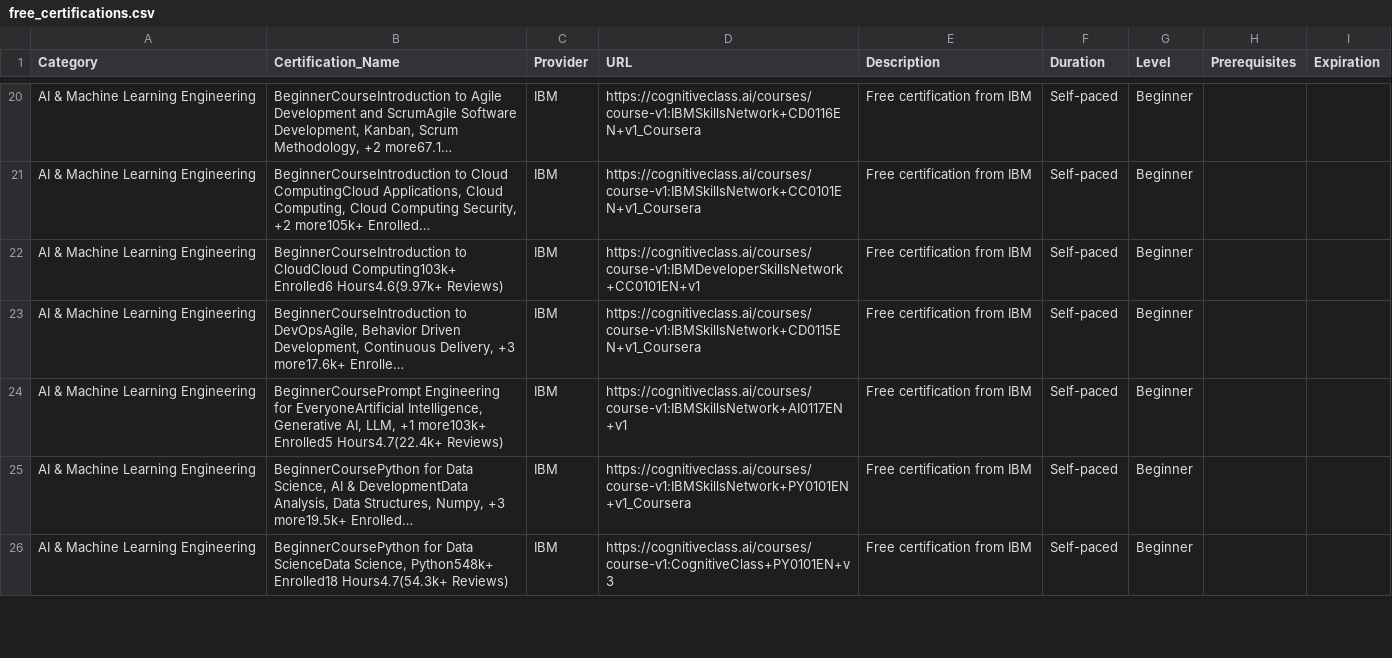
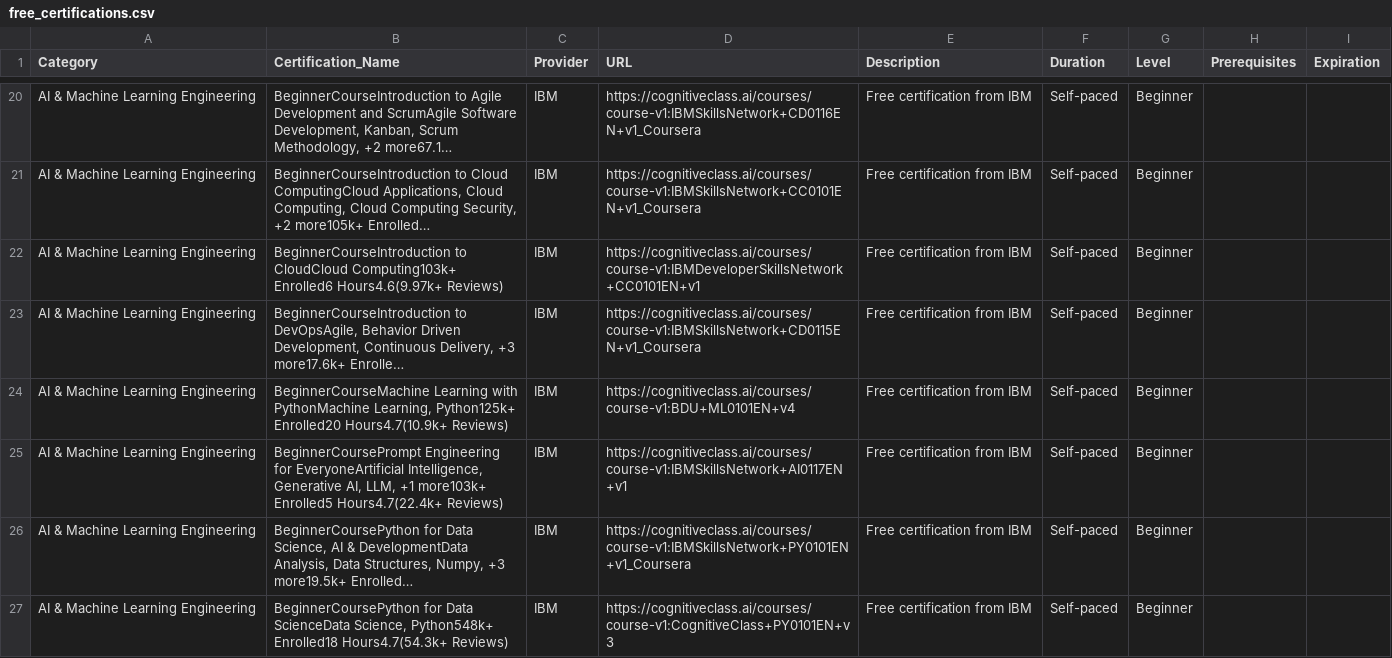
Before and after one commit to saint1415/free_certs, a CSV file: free_certifications.csv, drawn as a sheet; only a part is shown, gaps mark what is left out; long unchanged cells end in …; the diff names each change by its address in the sheet, - before the commit and + after, or states it on an @@ line.

```diff
--- a/free_certifications.csv
+++ b/free_certifications.csv
+row 24: AI & Machine Learning Engineering | BeginnerCourseMachine Learning with PythonMachine Learning, Python125k+ Enrolled20 Hours4.7(10.9k+ Reviews) | IBM | https://cognitiveclass.ai/courses/course-v1:BDU+ML0101EN+v4 | Free certification from IBM | Self-paced | Beginner
```
Also changed, not shown: 2 other files.
